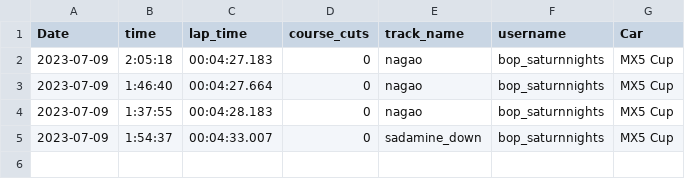
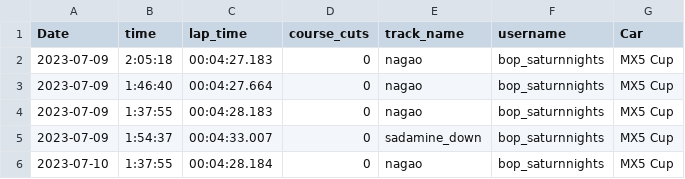
Before and after one commit to SgtTaco/adlists, a CSV file: assetto-corsa.csv, drawn as a sheet; the diff names each change by its address in the sheet, - before the commit and + after, or states it on an @@ line.

Commit message:
Update assetto-corsa.csv

```diff
--- a/assetto-corsa.csv
+++ b/assetto-corsa.csv
+row 6: 2023-07-10 | 1:37:55 | 00:04:28.184 | 0 | nagao | bop_saturnnights | MX5 Cup
```
